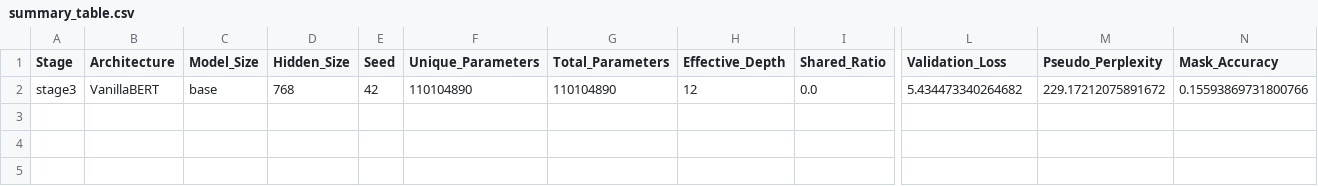
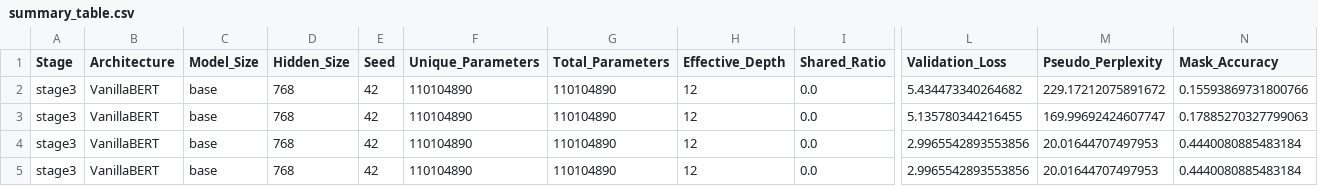
Before and after one commit to DevDaring/HyperloopBert, a CSV file: Codes/results/stage3/mlm/summary_table.csv, drawn as a sheet; only a part is shown, gaps mark what is left out; rows hold the shown columns only; the diff names each change by its address in the sheet, - before the commit and + after, or states it on an @@ line.

```diff
--- a/Codes/results/stage3/mlm/summary_table.csv
+++ b/Codes/results/stage3/mlm/summary_table.csv
+row 3: stage3 | VanillaBERT | base | 768 | 42 | 110104890 | 110104890 | 12 | 0.0 | 5.135780344216455 | 169.99692424607747 | 0.17885270327799063
+row 4: stage3 | VanillaBERT | base | 768 | 42 | 110104890 | 110104890 | 12 | 0.0 | 2.9965542893553856 | 20.01644707497953 | 0.4440080885483184
+row 5: stage3 | VanillaBERT | base | 768 | 42 | 110104890 | 110104890 | 12 | 0.0 | 2.9965542893553856 | 20.01644707497953 | 0.4440080885483184
```
Also changed, not shown: Codes/results/stage3/iso_checkpoints/index.csv.
